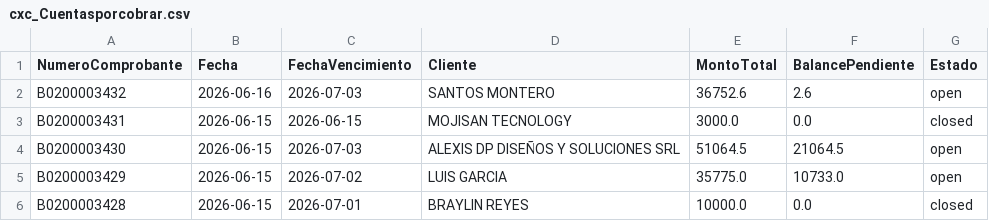
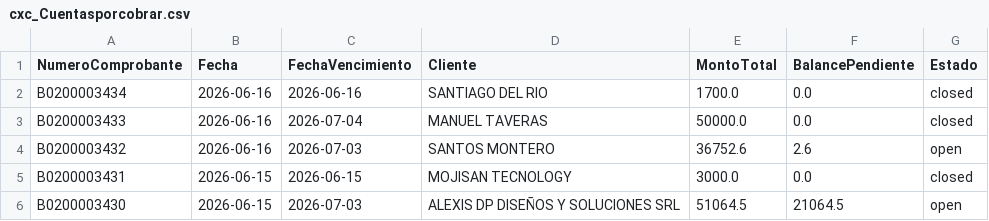
Before and after one commit to Osiris-14/reporte-cxc-alegra, a CSV file: cxc_Cuentasporcobrar.csv, drawn as a sheet; only a part is shown; the shorter side is filled out with more unchanged rows.

```diff
--- a/cxc_Cuentasporcobrar.csv
+++ b/cxc_Cuentasporcobrar.csv
@@ -1,2 +1,4 @@
 NumeroComprobante,Fecha,FechaVencimiento,Cliente,MontoTotal,BalancePendiente,Estado
+B0200003434,2026-06-16,2026-06-16,SANTIAGO DEL RIO,1700.0,0.0,closed
+B0200003433,2026-06-16,2026-07-04,MANUEL TAVERAS,50000.0,0.0,closed
 B0200003432,2026-06-16,2026-07-03,SANTOS MONTERO,36752.6,2.6,open
```
